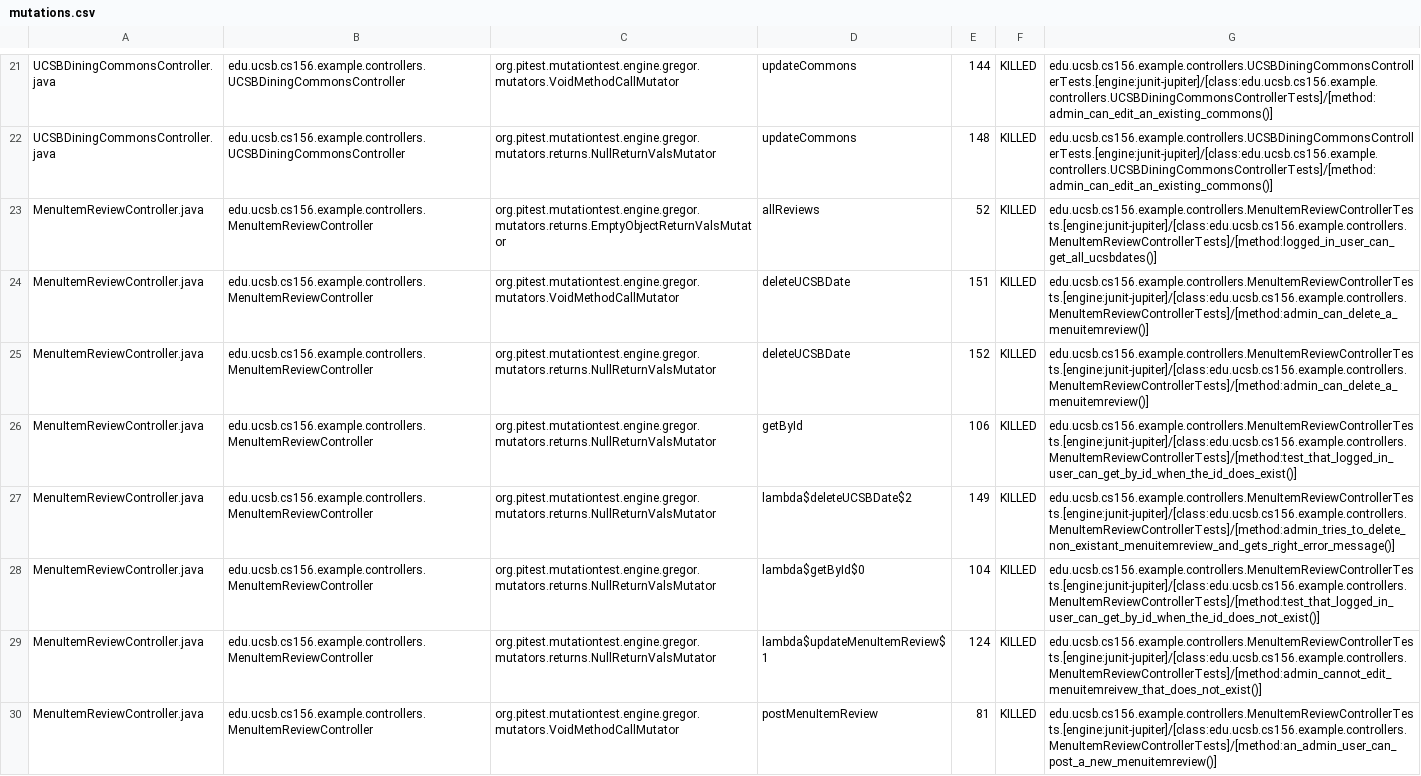
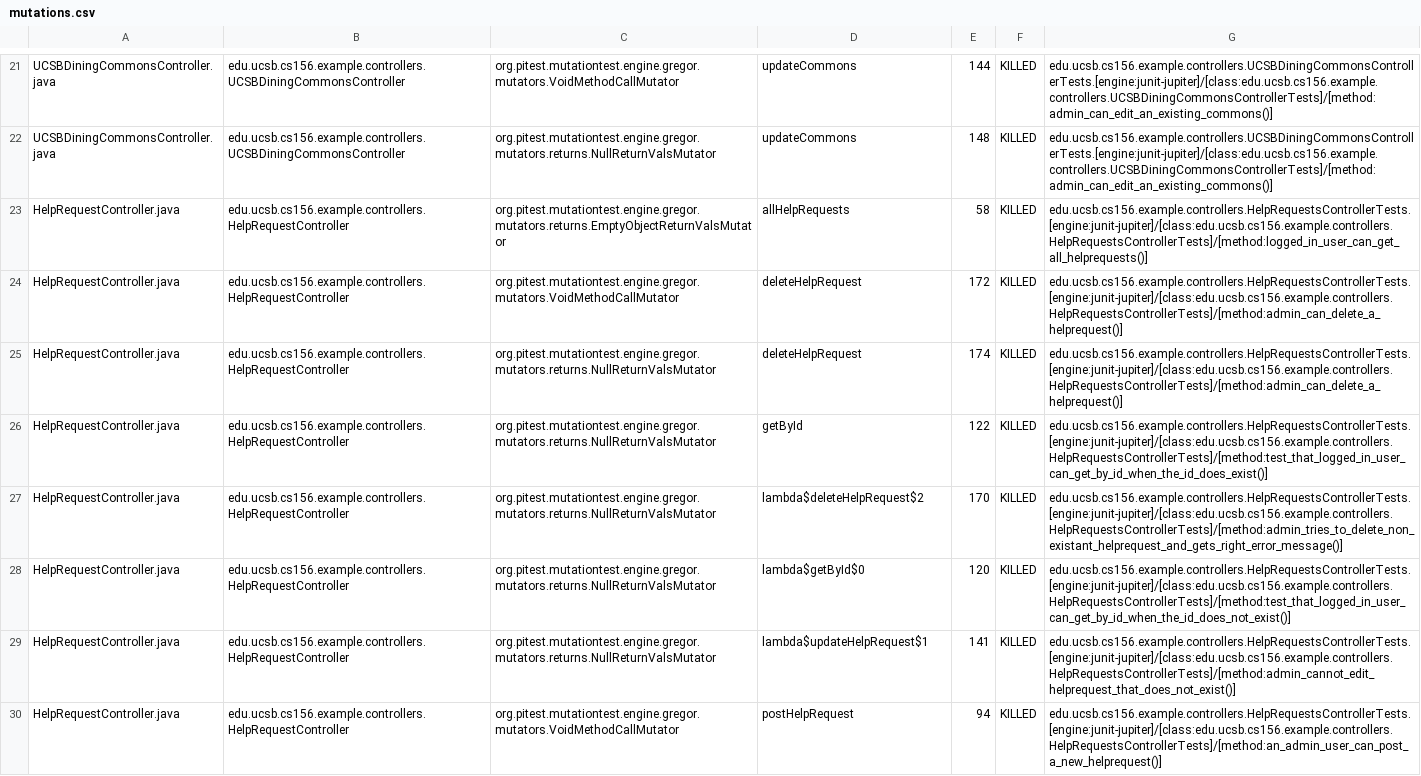
Before and after one commit to ucsb-cs156-s25/team02-s25-03, a CSV file: pitest/mutations.csv, drawn as a sheet; only a part is shown, gaps mark what is left out; the diff covers the shown part only; the diff names each change by its address in the sheet, - before the commit and + after, or states it on an @@ line.

Commit message:
Deploying to gh-pages from @ ucsb-cs156-s25/team02-s25-03@4487afddaa44fbd32ae25336f20bedf0cdefc4bf 🚀

```diff
--- a/pitest/mutations.csv
+++ b/pitest/mutations.csv
-A23:A30: MenuItemReviewController.java
+A23:A30: HelpRequestController.java
-B23:B30: edu.ucsb.cs156.example.controllers.MenuItemReviewController
+B23:B30: edu.ucsb.cs156.example.controllers.HelpRequestController
-D23: allReviews
+D23: allHelpRequests
-E23: 52
+E23: 58
-G23: edu.ucsb.cs156.example.controllers.MenuItemReviewControllerTests.[engine:junit-jupiter]/[class:edu.ucsb.cs156.example.controllers.MenuItemReviewControllerTests]/[method:logged_in_user_can_get_all_ucsbdates()]
+G23: edu.ucsb.cs156.example.controllers.HelpRequestsControllerTests.[engine:junit-jupiter]/[class:edu.ucsb.cs156.example.controllers.HelpRequestsControllerTests]/[method:logged_in_user_can_get_all_helprequests()]
-D24:D25: deleteUCSBDate
+D24:D25: deleteHelpRequest
-E24: 151
+E24: 172
-G24:G25: edu.ucsb.cs156.example.controllers.MenuItemReviewControllerTests.[engine:junit-jupiter]/[class:edu.ucsb.cs156.example.controllers.MenuItemReviewControllerTests]/[method:admin_can_delete_a_menuitemreview()]
+G24:G25: edu.ucsb.cs156.example.controllers.HelpRequestsControllerTests.[engine:junit-jupiter]/[class:edu.ucsb.cs156.example.controllers.HelpRequestsControllerTests]/[method:admin_can_delete_a_helprequest()]
-E25: 152
+E25: 174
-E26: 106
+E26: 122
-G26: edu.ucsb.cs156.example.controllers.MenuItemReviewControllerTests.[engine:junit-jupiter]/[class:edu.ucsb.cs156.example.controllers.MenuItemReviewControllerTests]/[method:test_that_logged_in_user_can_get_by_id_when_the_id_does_exist()]
+G26: edu.ucsb.cs156.example.controllers.HelpRequestsControllerTests.[engine:junit-jupiter]/[class:edu.ucsb.cs156.example.controllers.HelpRequestsControllerTests]/[method:test_that_logged_in_user_can_get_by_id_when_the_id_does_exist()]
-D27: lambda$deleteUCSBDate$2
+D27: lambda$deleteHelpRequest$2
-E27: 149
+E27: 170
-G27: edu.ucsb.cs156.example.controllers.MenuItemReviewControllerTests.[engine:junit-jupiter]/[class:edu.ucsb.cs156.example.controllers.MenuItemReviewControllerTests]/[method:admin_tries_to_delete_non_existant_menuitemreview_and_gets_right_error_message()]
+G27: edu.ucsb.cs156.example.controllers.HelpRequestsControllerTests.[engine:junit-jupiter]/[class:edu.ucsb.cs156.example.controllers.HelpRequestsControllerTests]/[method:admin_tries_to_delete_non_existant_helprequest_and_gets_right_error_message()]
-E28: 104
+E28: 120
-G28: edu.ucsb.cs156.example.controllers.MenuItemReviewControllerTests.[engine:junit-jupiter]/[class:edu.ucsb.cs156.example.controllers.MenuItemReviewControllerTests]/[method:test_that_logged_in_user_can_get_by_id_when_the_id_does_not_exist()]
+G28: edu.ucsb.cs156.example.controllers.HelpRequestsControllerTests.[engine:junit-jupiter]/[class:edu.ucsb.cs156.example.controllers.HelpRequestsControllerTests]/[method:test_that_logged_in_user_can_get_by_id_when_the_id_does_not_exist()]
-D29: lambda$updateMenuItemReview$1
+D29: lambda$updateHelpRequest$1
-E29: 124
+E29: 141
-G29: edu.ucsb.cs156.example.controllers.MenuItemReviewControllerTests.[engine:junit-jupiter]/[class:edu.ucsb.cs156.example.controllers.MenuItemReviewControllerTests]/[method:admin_cannot_edit_menuitemreivew_that_does_not_exist()]
+G29: edu.ucsb.cs156.example.controllers.HelpRequestsControllerTests.[engine:junit-jupiter]/[class:edu.ucsb.cs156.example.controllers.HelpRequestsControllerTests]/[method:admin_cannot_edit_helprequest_that_does_not_exist()]
-D30: postMenuItemReview
+D30: postHelpRequest
-E30: 81
+E30: 94
-G30: edu.ucsb.cs156.example.controllers.MenuItemReviewControllerTests.[engine:junit-jupiter]/[class:edu.ucsb.cs156.example.controllers.MenuItemReviewControllerTests]/[method:an_admin_user_can_post_a_new_menuitemreview()]
+G30: edu.ucsb.cs156.example.controllers.HelpRequestsControllerTests.[engine:junit-jupiter]/[class:edu.ucsb.cs156.example.controllers.HelpRequestsControllerTests]/[method:an_admin_user_can_post_a_new_helprequest()]
```
Also changed, not shown: 3 added rows, 1 removed row and 50 edited cells elsewhere in this file, 21 other files.
